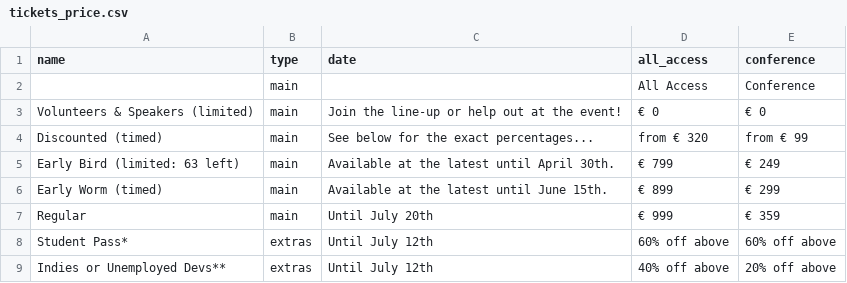
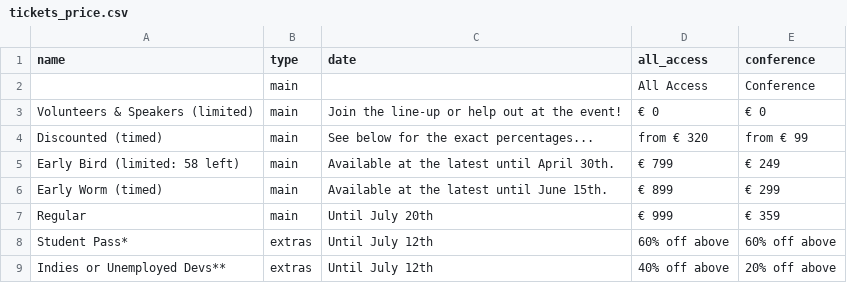
Before and after one commit to speedingdeer/nucl.ai, a CSV file: _data/tickets_price.csv, drawn as a sheet.

Commit message:
Put tickets counter in one place. Change tickets left count.

```diff
--- a/_data/tickets_price.csv
+++ b/_data/tickets_price.csv
@@ -4,3 +4,3 @@ Volunteers & Speakers (limited),main,Join the line-up or help out at the event!,
 Discounted (timed),main,See below for the exact percentages...,from € 320,from € 99
-Early Bird (limited: 63 left),main,Available at the latest until April 30th.,€ 799,€ 249
+Early Bird (limited: 58 left),main,Available at the latest until April 30th.,€ 799,€ 249
 Early Worm (timed),main,Available at the latest until June 15th.,€ 899,€ 299
```
Also changed, not shown: 3 other files.
